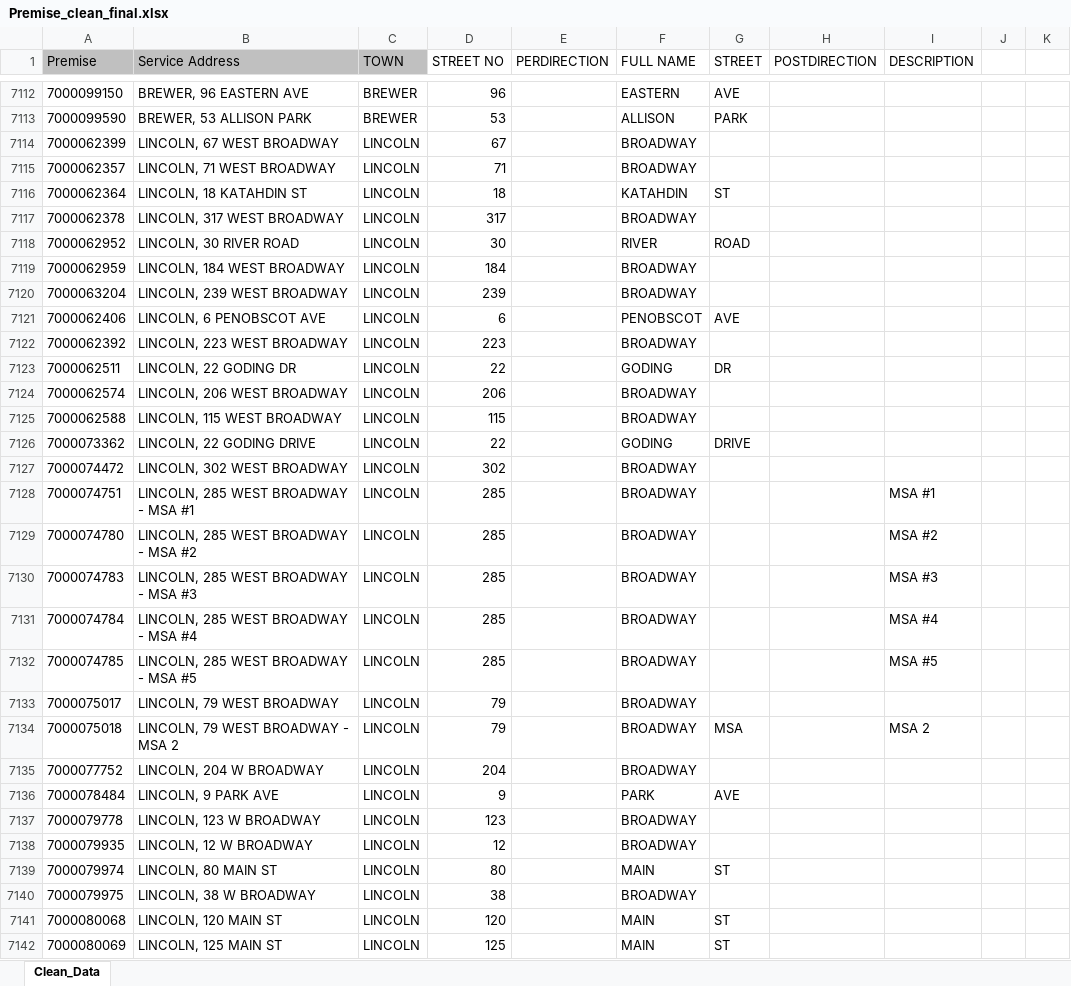
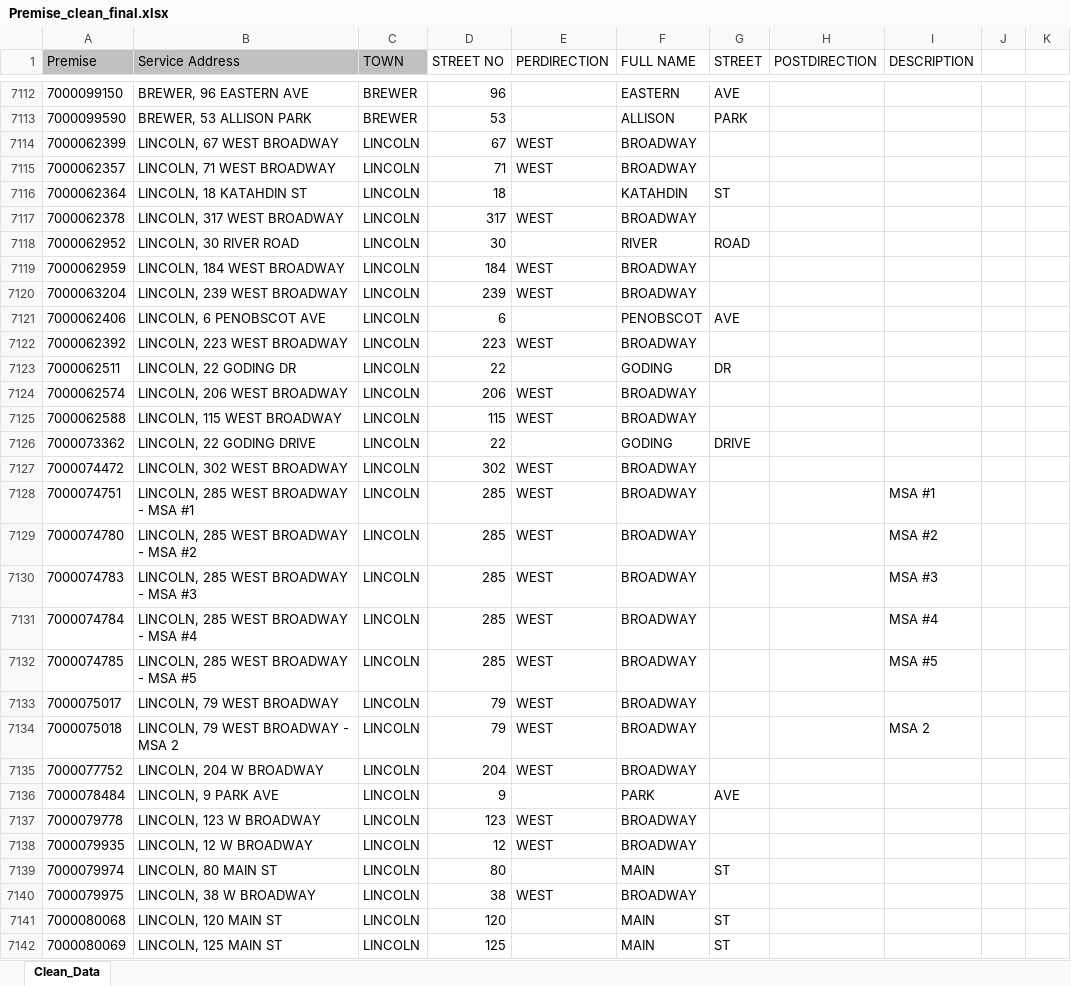
Before and after one commit to GTUSShuvaMukhopadhyay/Unitil_BNG_DT, an Excel workbook: CONV 1/Premise_clean_final.xlsx, sheet Clean_Data, drawn as a sheet; only a part is shown, gaps mark what is left out; values as stored, in another font and other column widths than the file's, no borders; the diff covers the shown part only; the diff names each change by its address in the sheet, - before the commit and + after, or states it on an @@ line.

```diff
--- a/CONV 1/Premise_clean_final.xlsx (sheet Clean_Data)
+++ b/CONV 1/Premise_clean_final.xlsx (sheet Clean_Data)
-E7114:E7115 (PERDIRECTION): (empty)
+E7114:E7115 (PERDIRECTION): WEST
-E7117 (PERDIRECTION): (empty)
+E7117 (PERDIRECTION): WEST
-E7119:E7120 (PERDIRECTION): (empty)
+E7119:E7120 (PERDIRECTION): WEST
-E7122 (PERDIRECTION): (empty)
+E7122 (PERDIRECTION): WEST
-E7124:E7125 (PERDIRECTION): (empty)
+E7124:E7125 (PERDIRECTION): WEST
-E7127:E7135 (PERDIRECTION): (empty)
+E7127:E7135 (PERDIRECTION): WEST
-G7134 (STREET): MSA
+G7134 (STREET): (empty)
-E7137:E7138 (PERDIRECTION): (empty)
+E7137:E7138 (PERDIRECTION): WEST
-E7140 (PERDIRECTION): (empty)
+E7140 (PERDIRECTION): WEST
```
Also changed, not shown: 639 edited cells elsewhere in this sheet.
